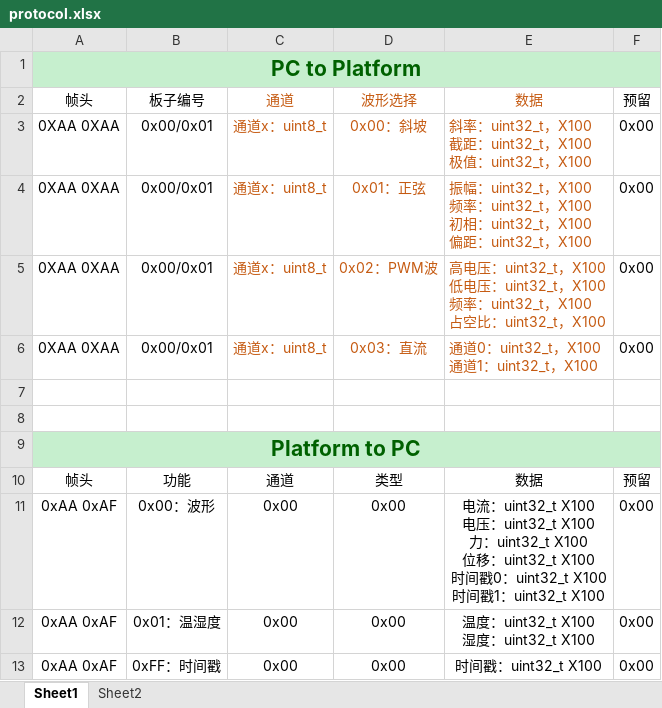
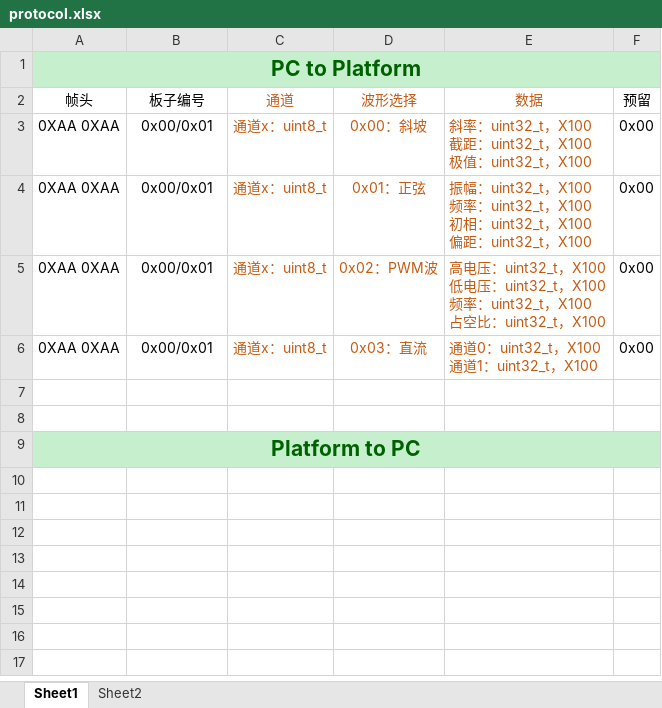
Before and after one commit to inhowe/IPMC-Platform, an Excel workbook: Software/HostComputer/protocol.xlsx, sheet Sheet1, drawn as a sheet; values as stored, in another font and other column widths than the file's, no borders; ↵ is a line break in a cell; the diff names each change by its address in the sheet, - before the commit and + after, or states it on an @@ line.

```diff
--- a/Software/HostComputer/protocol.xlsx (sheet Sheet1)
+++ b/Software/HostComputer/protocol.xlsx (sheet Sheet1)
-row 10: 帧头 | 功能 | 通道 | 类型 | 数据 | 预留
-row 11: 0xAA 0xAF | 0x00：波形 | 0x00 | 0x00 | 电流：uint32_t X100 ↵ 电压：uint32_t X100 ↵ 力：uint32_t X100 ↵ 位移：uint32_t X100 ↵ 时间戳0：uint32_t X100 ↵ 时间戳1：uint32_t X100 | 0x00
-row 12: 0xAA 0xAF | 0x01：温湿度 | 0x00 | 0x00 | 温度：uint32_t X100 ↵ 湿度：uint32_t X100 | 0x00
-row 13: 0xAA 0xAF | 0xFF：时间戳 | 0x00 | 0x00 | 时间戳：uint32_t X100 | 0x00
```
Also changed, not shown: 18 other files.
